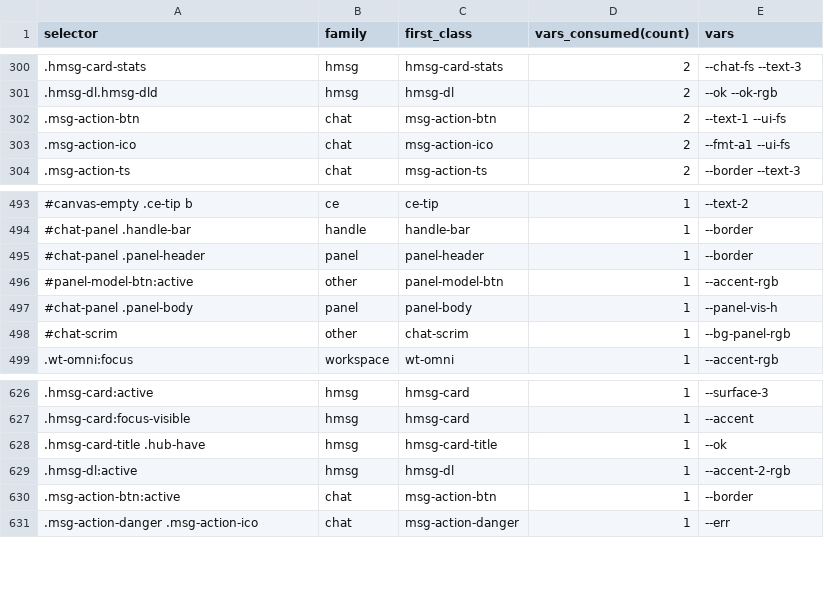
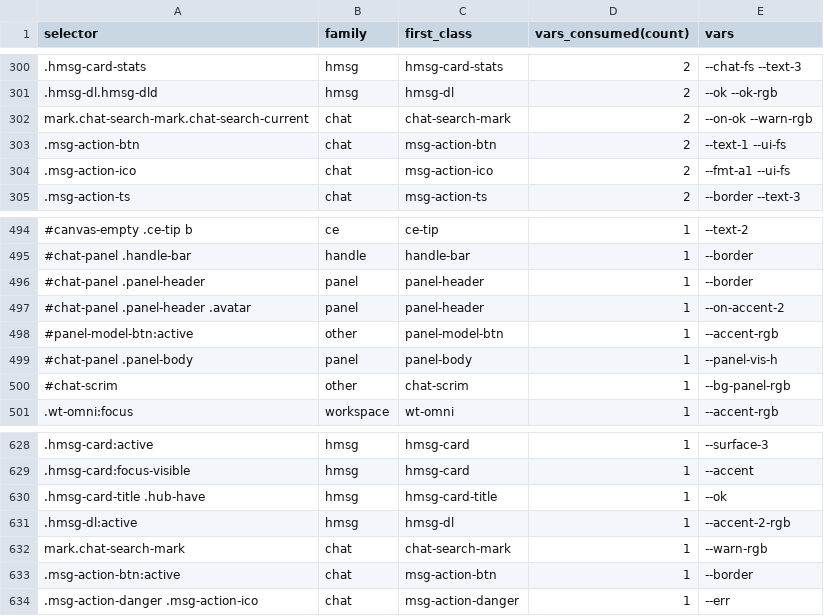
Before and after one commit to ScoobyBaby1999/doomalay, a CSV file: scripts/v1391-theme-classes.csv, drawn as a sheet; only a part is shown, gaps mark what is left out; the diff names each change by its address in the sheet, - before the commit and + after, or states it on an @@ line.

```diff
--- a/scripts/v1391-theme-classes.csv
+++ b/scripts/v1391-theme-classes.csv
+row 302: mark.chat-search-mark.chat-search-current | chat | chat-search-mark | 2 | --on-ok --warn-rgb
+row 497: #chat-panel .panel-header .avatar | panel | panel-header | 1 | --on-accent-2
+row 632: mark.chat-search-mark | chat | chat-search-mark | 1 | --warn-rgb
```
Also changed, not shown: scripts/v1390-theme-census.csv, scripts/v1391-theme-catalog.csv, 12 other files.
